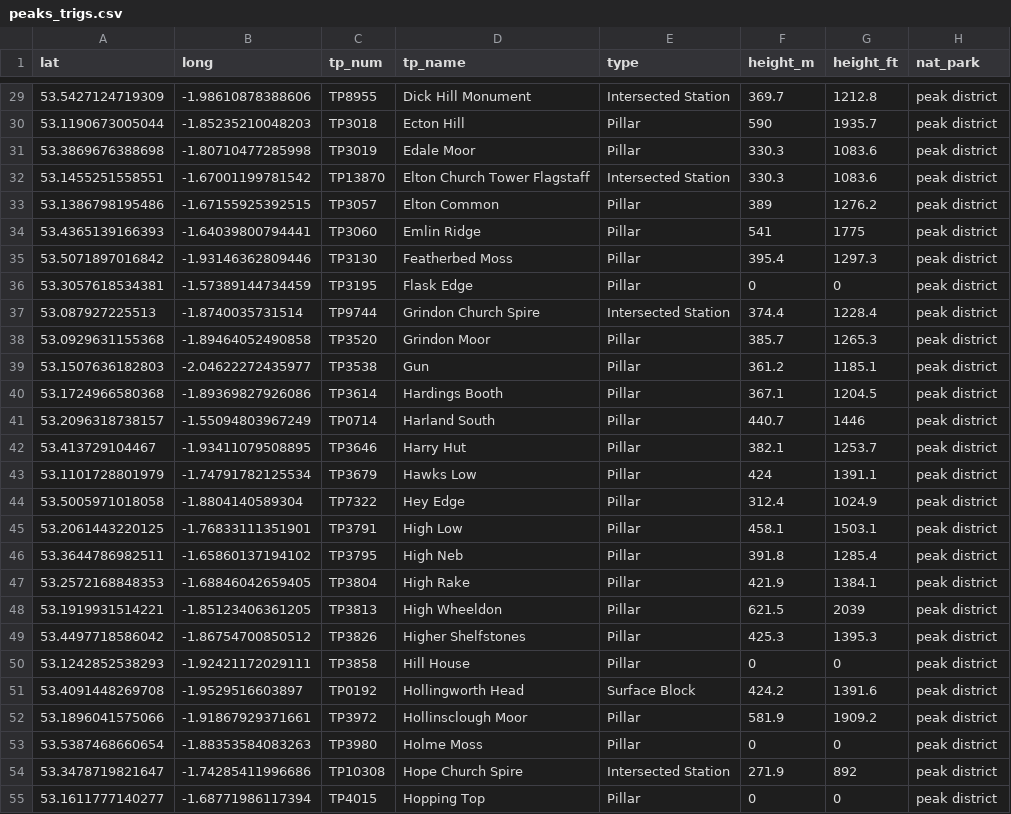
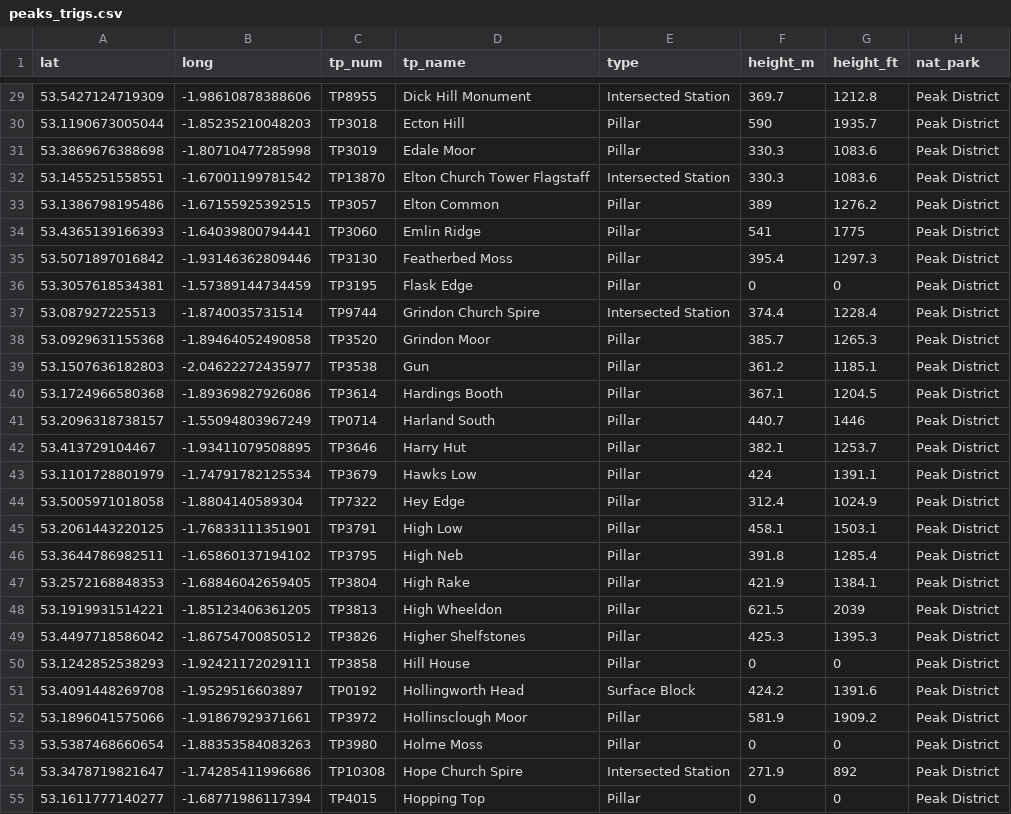
Before and after one commit to KristianTan/TrigTracker, a CSV file: app/src/main/res/raw/peaks_trigs.csv, drawn as a sheet; only a part is shown, gaps mark what is left out; the diff covers the shown part only.

```diff
--- a/app/src/main/res/raw/peaks_trigs.csv
+++ b/app/src/main/res/raw/peaks_trigs.csv
@@ -29,27 +29,27 @@ lat,long,tp_num,tp_name,type,height_m,height_ft,nat_park
-53.5427124719309,-1.98610878388606,TP8955,Dick Hill Monument,Intersected Station,369.7,1212.8,peak district
-53.1190673005044,-1.85235210048203,TP3018,Ecton Hill,Pillar,590,1935.7,peak district
-53.3869676388698,-1.80710477285998,TP3019,Edale Moor,Pillar,330.3,1083.6,peak district
-53.1455251558551,-1.67001199781542,TP13870,Elton Church Tower Flagstaff,Intersected Station,330.3,1083.6,peak district
-53.1386798195486,-1.67155925392515,TP3057,Elton Common,Pillar,389,1276.2,peak district
-53.4365139166393,-1.64039800794441,TP3060,Emlin Ridge,Pillar,541,1775,peak district
-53.5071897016842,-1.93146362809446,TP3130,Featherbed Moss,Pillar,395.4,1297.3,peak district
-53.3057618534381,-1.57389144734459,TP3195,Flask Edge,Pillar,0,0,peak district
-53.087927225513,-1.8740035731514,TP9744,Grindon Church Spire,Intersected Station,374.4,1228.4,peak district
-53.0929631155368,-1.89464052490858,TP3520,Grindon Moor,Pillar,385.7,1265.3,peak district
-53.1507636182803,-2.04622272435977,TP3538,Gun,Pillar,361.2,1185.1,peak district
-53.1724966580368,-1.89369827926086,TP3614,Hardings Booth,Pillar,367.1,1204.5,peak district
-53.2096318738157,-1.55094803967249,TP0714,Harland South,Pillar,440.7,1446,peak district
-53.413729104467,-1.93411079508895,TP3646,Harry Hut,Pillar,382.1,1253.7,peak district
-53.1101728801979,-1.74791782125534,TP3679,Hawks Low,Pillar,424,1391.1,peak district
-53.5005971018058,-1.8804140589304,TP7322,Hey Edge,Pillar,312.4,1024.9,peak district
-53.2061443220125,-1.76833111351901,TP3791,High Low,Pillar,458.1,1503.1,peak district
-53.3644786982511,-1.65860137194102,TP3795,High Neb,Pillar,391.8,1285.4,peak district
-53.2572168848353,-1.68846042659405,TP3804,High Rake,Pillar,421.9,1384.1,peak district
-53.1919931514221,-1.85123406361205,TP3813,High Wheeldon,Pillar,621.5,2039,peak district
-53.4497718586042,-1.86754700850512,TP3826,Higher Shelfstones,Pillar,425.3,1395.3,peak district
-53.1242852538293,-1.92421172029111,TP3858,Hill House,Pillar,0,0,peak district
-53.4091448269708,-1.9529516603897,TP0192,Hollingworth Head,Surface Block,424.2,1391.6,peak district
-53.1896041575066,-1.91867929371661,TP3972,Hollinsclough Moor,Pillar,581.9,1909.2,peak district
-53.5387468660654,-1.88353584083263,TP3980,Holme Moss,Pillar,0,0,peak district
-53.3478719821647,-1.74285411996686,TP10308,Hope Church Spire,Intersected Station,271.9,892,peak district
-53.1611777140277,-1.68771986117394,TP4015,Hopping Top,Pillar,0,0,peak district
+53.5427124719309,-1.98610878388606,TP8955,Dick Hill Monument,Intersected Station,369.7,1212.8,Peak District
+53.1190673005044,-1.85235210048203,TP3018,Ecton Hill,Pillar,590,1935.7,Peak District
+53.3869676388698,-1.80710477285998,TP3019,Edale Moor,Pillar,330.3,1083.6,Peak District
+53.1455251558551,-1.67001199781542,TP13870,Elton Church Tower Flagstaff,Intersected Station,330.3,1083.6,Peak District
+53.1386798195486,-1.67155925392515,TP3057,Elton Common,Pillar,389,1276.2,Peak District
+53.4365139166393,-1.64039800794441,TP3060,Emlin Ridge,Pillar,541,1775,Peak District
+53.5071897016842,-1.93146362809446,TP3130,Featherbed Moss,Pillar,395.4,1297.3,Peak District
+53.3057618534381,-1.57389144734459,TP3195,Flask Edge,Pillar,0,0,Peak District
+53.087927225513,-1.8740035731514,TP9744,Grindon Church Spire,Intersected Station,374.4,1228.4,Peak District
+53.0929631155368,-1.89464052490858,TP3520,Grindon Moor,Pillar,385.7,1265.3,Peak District
+53.1507636182803,-2.04622272435977,TP3538,Gun,Pillar,361.2,1185.1,Peak District
+53.1724966580368,-1.89369827926086,TP3614,Hardings Booth,Pillar,367.1,1204.5,Peak District
+53.2096318738157,-1.55094803967249,TP0714,Harland South,Pillar,440.7,1446,Peak District
+53.413729104467,-1.93411079508895,TP3646,Harry Hut,Pillar,382.1,1253.7,Peak District
+53.1101728801979,-1.74791782125534,TP3679,Hawks Low,Pillar,424,1391.1,Peak District
+53.5005971018058,-1.8804140589304,TP7322,Hey Edge,Pillar,312.4,1024.9,Peak District
+53.2061443220125,-1.76833111351901,TP3791,High Low,Pillar,458.1,1503.1,Peak District
+53.3644786982511,-1.65860137194102,TP3795,High Neb,Pillar,391.8,1285.4,Peak District
+53.2572168848353,-1.68846042659405,TP3804,High Rake,Pillar,421.9,1384.1,Peak District
+53.1919931514221,-1.85123406361205,TP3813,High Wheeldon,Pillar,621.5,2039,Peak District
+53.4497718586042,-1.86754700850512,TP3826,Higher Shelfstones,Pillar,425.3,1395.3,Peak District
+53.1242852538293,-1.92421172029111,TP3858,Hill House,Pillar,0,0,Peak District
+53.4091448269708,-1.9529516603897,TP0192,Hollingworth Head,Surface Block,424.2,1391.6,Peak District
+53.1896041575066,-1.91867929371661,TP3972,Hollinsclough Moor,Pillar,581.9,1909.2,Peak District
+53.5387468660654,-1.88353584083263,TP3980,Holme Moss,Pillar,0,0,Peak District
+53.3478719821647,-1.74285411996686,TP10308,Hope Church Spire,Intersected Station,271.9,892,Peak District
+53.1611777140277,-1.68771986117394,TP4015,Hopping Top,Pillar,0,0,Peak District
```
Also changed, not shown: 80 edited cells elsewhere in this file, app/src/main/res/raw/np_trigs.csv, 6 other files.
